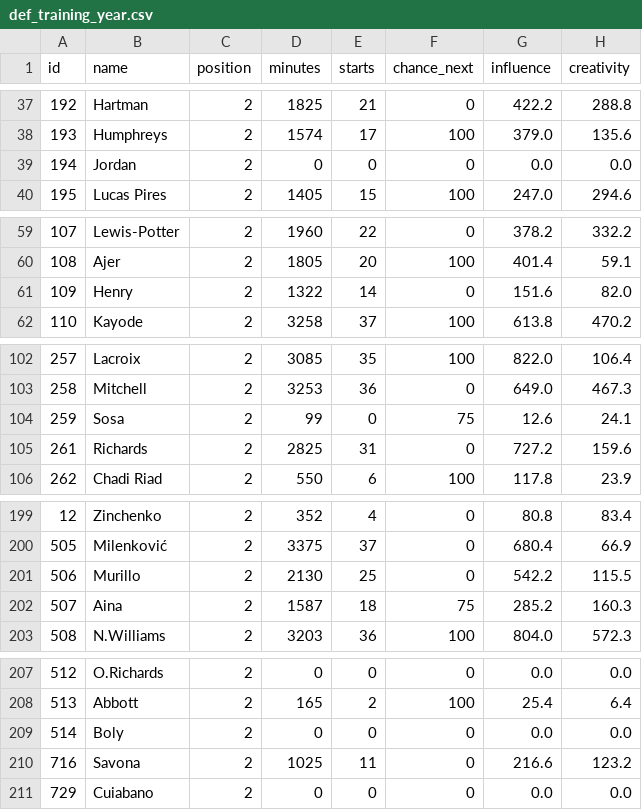
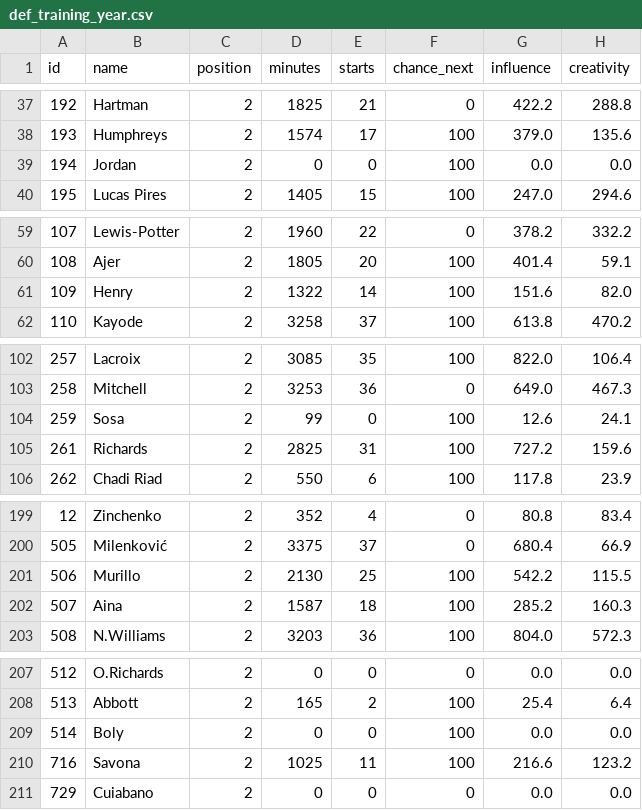
Before and after one commit to ilyassbouharaoui-eng/fantasty-premier-league, a CSV file: data/def_training_year.csv (was def_training_year.csv), drawn as a sheet; only a part is shown, gaps mark what is left out; the diff covers the shown part only; the diff names each change by its address in the sheet, - before the commit and + after, or states it on an @@ line.

```diff
--- a/def_training_year.csv
+++ b/data/def_training_year.csv
-F39 (chance_next): 0
+F39 (chance_next): 100
-F61 (chance_next): 0
+F61 (chance_next): 100
-F104 (chance_next): 75
+F104 (chance_next): 100
-F105 (chance_next): 0
+F105 (chance_next): 100
-F201 (chance_next): 0
+F201 (chance_next): 100
-F202 (chance_next): 75
+F202 (chance_next): 100
-F209:F210 (chance_next): 0
+F209:F210 (chance_next): 100
```
Also changed, not shown: 14 edited cells elsewhere in this file, data/att_training_year.csv, data/gk_training_year.csv, 11 other files.
